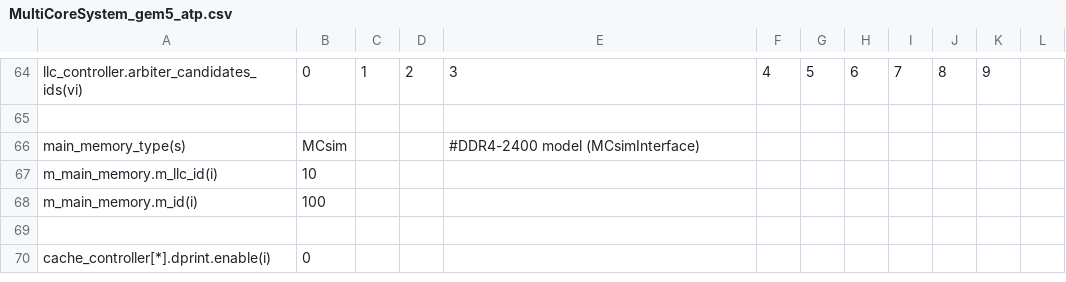
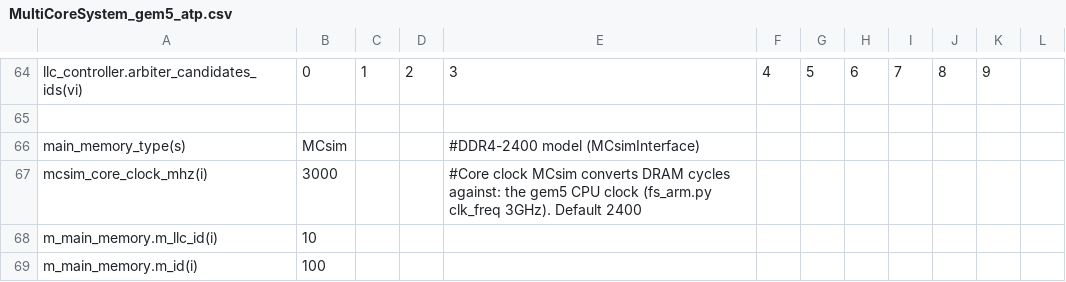
Before and after one commit to FanosResearch/OctopusSimulator, a CSV file: configuration/SystemConfigurations/MultiCoreSystem_gem5_atp.csv, drawn as a sheet; only a part is shown, gaps mark what is left out; the shorter side is filled out with more unchanged rows.

Commit message:
MCsim: core clock is a setting (mcsim_core_clock_mhz), 3000 under gem5
MCsimInterface told MCsim the cores run at 2.4 GHz (setCPUClockSpeed(2.4e9))
whatever their real clock. MCsim advances DRAM by 1.2 GHz / that clock per
tick and is ticked once per LLC cycle, so under gem5 (cores at 3 GHz, one
Octopus cycle per core cycle) DRAM ran 25% fast: DDR4-2400 behaved like
DDR4-3000 and every DRAM latency in a gem5 run was short by 1/5.

mcsim_core_clock_mhz(i) (system key, default 2400 = the old behaviour) sets it;
MultiCoreSystem_gem5.csv sets 3000, the clk_freq of fs_arm.py and se_arm.py.

Standalone results unchanged: regression 81/81 identical, demo act 3 (MCsim)
identical, mcsim_wrap.sh PASS. At 3000 an isolated DRAM read takes 232 instead
of 185 core cycles (x1.254, as 3000/2400). gem5 results change.

```diff
--- a/configuration/SystemConfigurations/MultiCoreSystem_gem5_atp.csv
+++ b/configuration/SystemConfigurations/MultiCoreSystem_gem5_atp.csv
@@ -66,2 +66,3 @@ llc_controller.arbiter_candidates_ids(vi),0,1,2,3,4,5,6,7,8,9
 main_memory_type(s),MCsim,,,#DDR4-2400 model (MCsimInterface),,
+mcsim_core_clock_mhz(i),3000,,,#Core clock MCsim converts DRAM cycles against: the gem5 CPU clock (fs_arm.py clk_freq 3GHz). Default 2400,,
 m_main_memory.m_llc_id(i),10,,,,,
```
Also changed, not shown: 5 other files.
